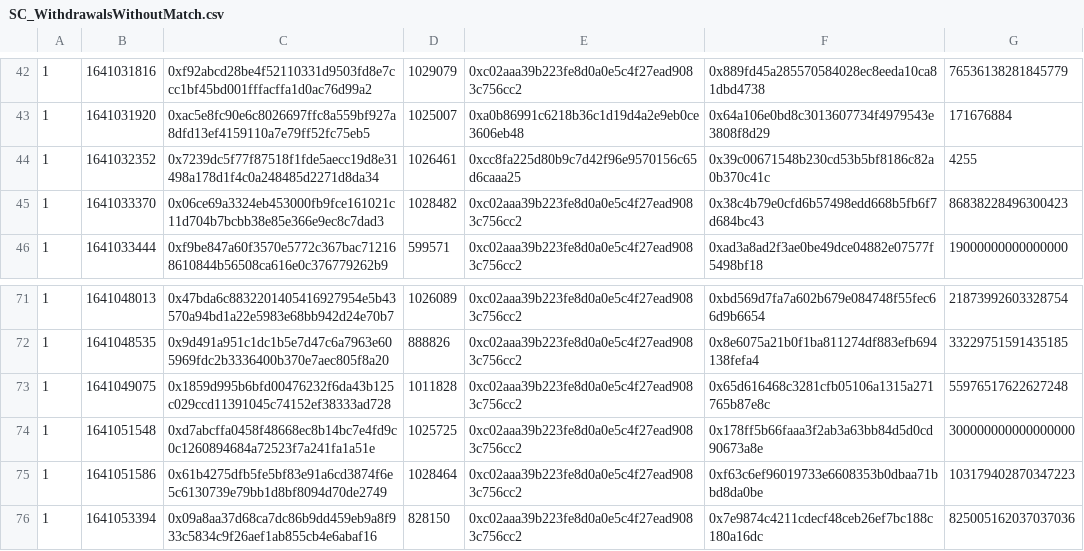
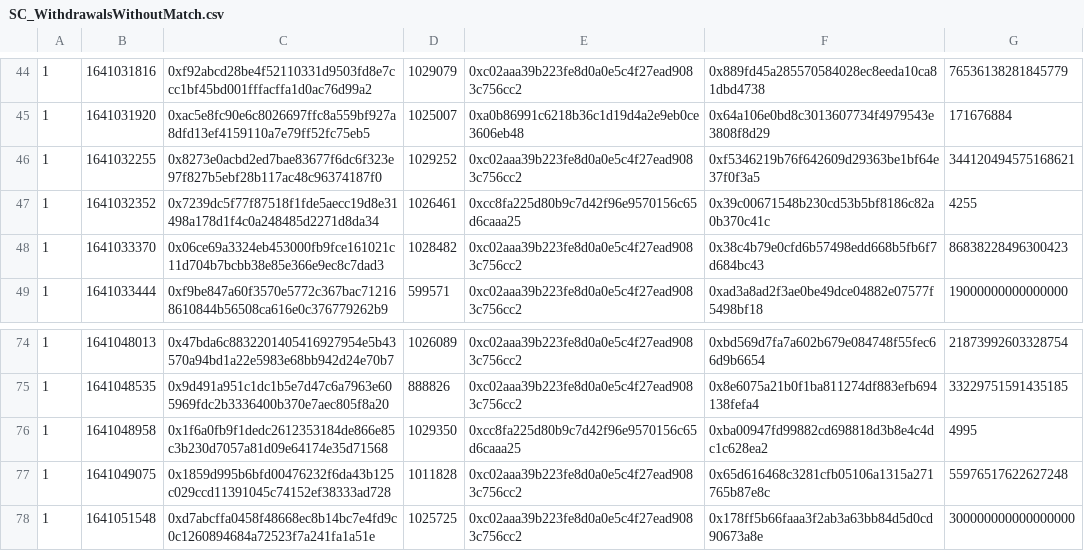
Before and after one commit to AndreAugusto11/XChainWatcher, a CSV file: cross-chain-rules-validator/datalog/ronin-bridge/results/SC_WithdrawalsWithoutMatch.csv, drawn as a sheet; only a part is shown, gaps mark what is left out; the shorter side is filled out with more unchanged rows; the diff covers the shown part only.

```diff
--- a/cross-chain-rules-validator/datalog/ronin-bridge/results/SC_WithdrawalsWithoutMatch.csv
+++ b/cross-chain-rules-validator/datalog/ronin-bridge/results/SC_WithdrawalsWithoutMatch.csv
@@ -43,2 +45,3 @@
 1	1641031920	0xac5e8fc90e6c8026697ffc8a559bf927a8dfd13ef4159110a7e79ff52fc75eb5	1025007	0xa0b86991c6218b36c1d19d4a2e9eb0ce3606eb48	0x64a106e0bd8c3013607734f4979543e3808f8d29	171676884
+1	1641032255	0x8273e0acbd2ed7bae83677f6dc6f323e97f827b5ebf28b117ac48c96374187f0	1029252	0xc02aaa39b223fe8d0a0e5c4f27ead9083c756cc2	0xf5346219b76f642609d29363be1bf64e37f0f3a5	344120494575168621
 1	1641032352	0x7239dc5f77f87518f1fde5aecc19d8e31498a178d1f4c0a248485d2271d8da34	1026461	0xcc8fa225d80b9c7d42f96e9570156c65d6caaa25	0x39c00671548b230cd53b5bf8186c82a0b370c41c	4255
@@ -72,2 +75,3 @@
 1	1641048535	0x9d491a951c1dc1b5e7d47c6a7963e605969fdc2b3336400b370e7aec805f8a20	888826	0xc02aaa39b223fe8d0a0e5c4f27ead9083c756cc2	0x8e6075a21b0f1ba811274df883efb694138fefa4	33229751591435185
+1	1641048958	0x1f6a0fb9f1dedc2612353184de866e85c3b230d7057a81d09e64174e35d71568	1029350	0xcc8fa225d80b9c7d42f96e9570156c65d6caaa25	0xba00947fd99882cd698818d3b8e4c4dc1c628ea2	4995
 1	1641049075	0x1859d995b6bfd00476232f6da43b125c029ccd11391045c74152ef38333ad728	1011828	0xc02aaa39b223fe8d0a0e5c4f27ead9083c756cc2	0x65d616468c3281cfb05106a1315a271765b87e8c	55976517622627248
```
Also changed, not shown: 22 added rows elsewhere in this file, 4 other files.
